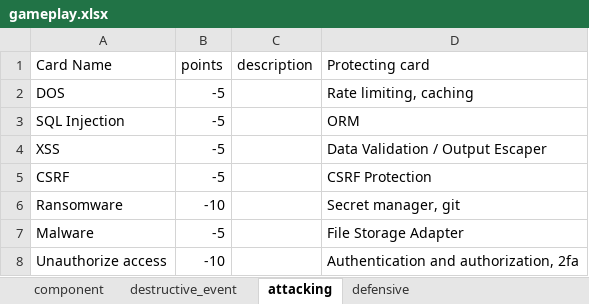
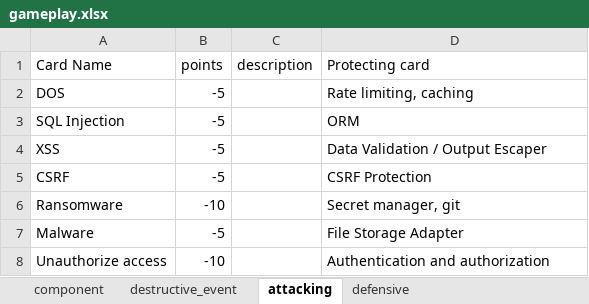
Before and after one commit to Rifat1493/MVC-ARENA, an Excel workbook: public/gameplay.xlsx, sheet attacking, drawn as a sheet; values as stored, in another font and other column widths than the file's, no borders; the diff names each change by its address in the sheet, - before the commit and + after, or states it on an @@ line.

Commit message:
feat: add the attack vs defense mechanism

```diff
--- a/public/gameplay.xlsx (sheet attacking)
+++ b/public/gameplay.xlsx (sheet attacking)
-D8 (Protecting card): Authentication and authorization, 2fa
+D8 (Protecting card): Authentication and authorization
```
Also changed, not shown: 8 other files.
